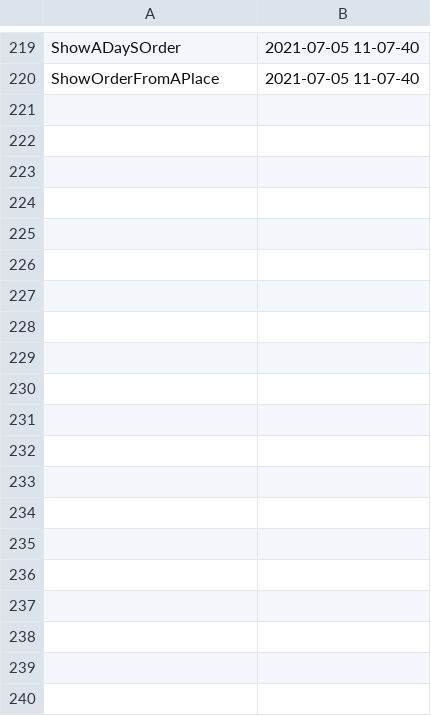
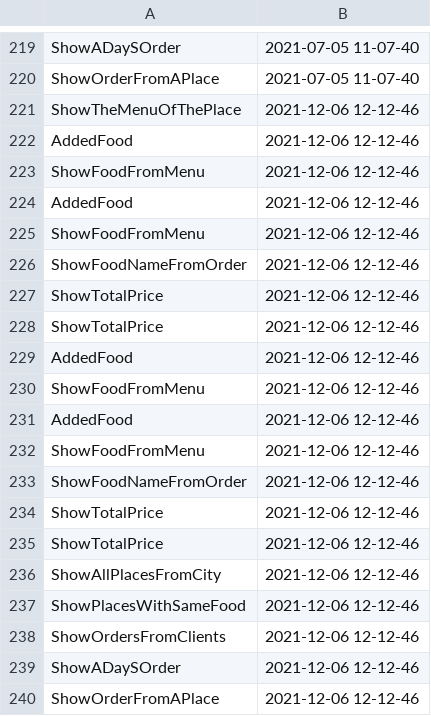
Before and after one commit to alexoman/FoodDelviery8, a CSV file: src/com/company/history.csv, drawn as a sheet; only a part is shown, gaps mark what is left out; the diff covers the shown part only; the diff names each change by its address in the sheet, - before the commit and + after, or states it on an @@ line.

```diff
--- a/src/com/company/history.csv
+++ b/src/com/company/history.csv
+row 221: ShowTheMenuOfThePlace | 2021-12-06 12-12-46
+row 222: AddedFood | 2021-12-06 12-12-46
+row 223: ShowFoodFromMenu | 2021-12-06 12-12-46
+row 224: AddedFood | 2021-12-06 12-12-46
+row 225: ShowFoodFromMenu | 2021-12-06 12-12-46
+row 226: ShowFoodNameFromOrder | 2021-12-06 12-12-46
+row 227: ShowTotalPrice | 2021-12-06 12-12-46
+row 228: ShowTotalPrice | 2021-12-06 12-12-46
+row 229: AddedFood | 2021-12-06 12-12-46
+row 230: ShowFoodFromMenu | 2021-12-06 12-12-46
+row 231: AddedFood | 2021-12-06 12-12-46
+row 232: ShowFoodFromMenu | 2021-12-06 12-12-46
+row 233: ShowFoodNameFromOrder | 2021-12-06 12-12-46
+row 234: ShowTotalPrice | 2021-12-06 12-12-46
+row 235: ShowTotalPrice | 2021-12-06 12-12-46
+row 236: ShowAllPlacesFromCity | 2021-12-06 12-12-46
+row 237: ShowPlacesWithSameFood | 2021-12-06 12-12-46
+row 238: ShowOrdersFromClients | 2021-12-06 12-12-46
+row 239: ShowADaySOrder | 2021-12-06 12-12-46
+row 240: ShowOrderFromAPlace | 2021-12-06 12-12-46
```
Also changed, not shown: 20 added rows elsewhere in this file, 4 other files.
